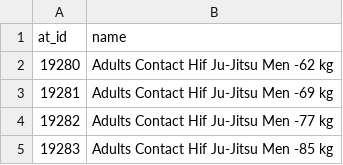
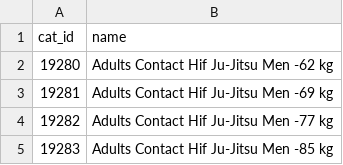
Before and after one commit to ClaudiaBehnke86/JJIFsupportFiles, a CSV file: catID_name.csv, drawn as a sheet; only a part is shown.

Commit message:
Update catID_name.csv

```diff
--- a/catID_name.csv
+++ b/catID_name.csv
@@ -1,2 +1,2 @@
-at_id;name
+cat_id;name
 19280;Adults Contact Hif Ju-Jitsu Men -62 kg
```
